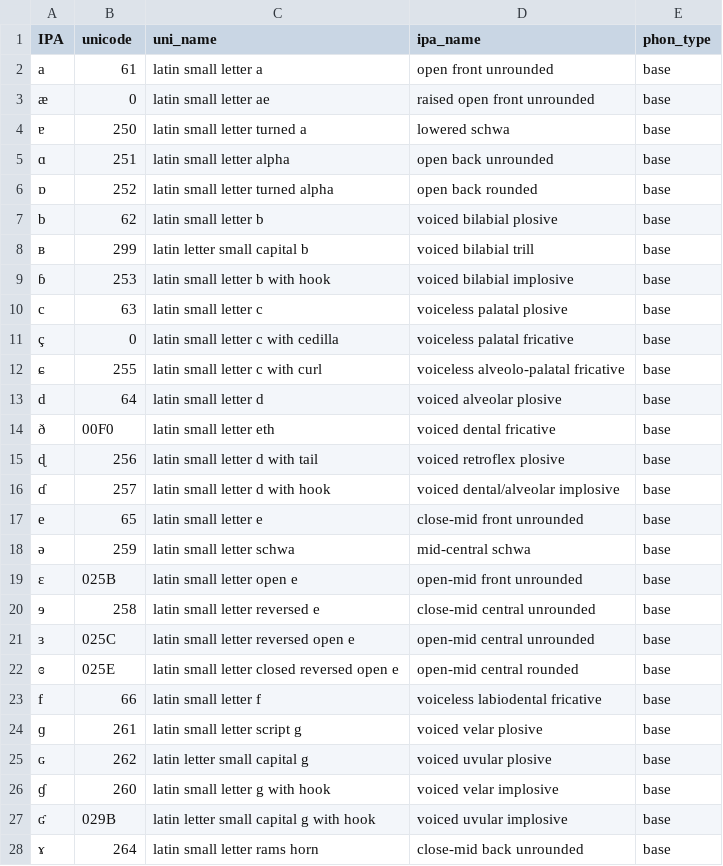
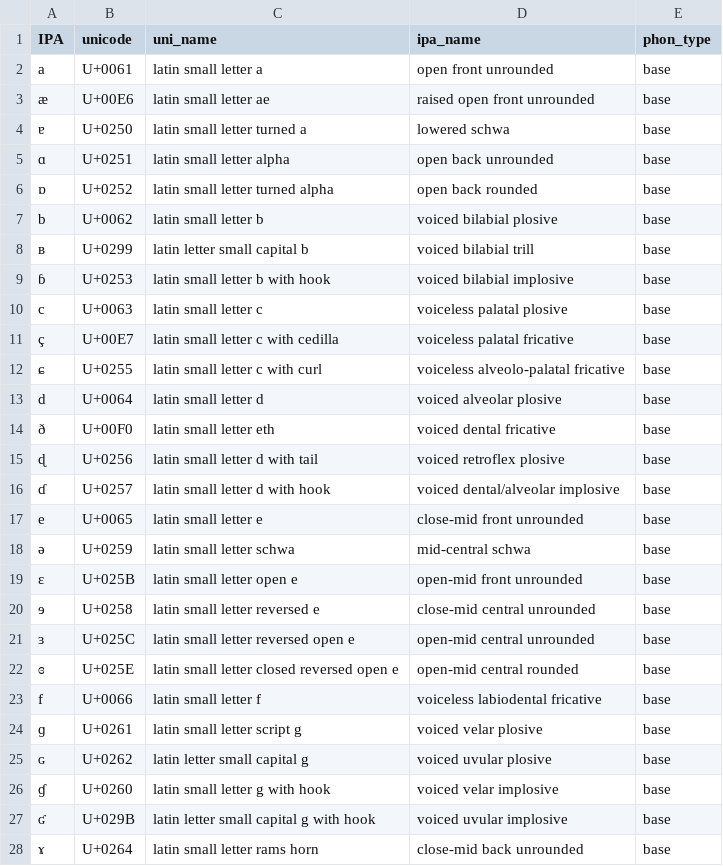
Before and after one commit to stefanocoretta/phonetisr, a CSV file: data-raw/ipa_symbols.csv, drawn as a sheet; only a part is shown; the diff covers the shown part only.

Commit message:
🐛 - fix unicode column in ipa_symbols

```diff
--- a/data-raw/ipa_symbols.csv
+++ b/data-raw/ipa_symbols.csv
@@ -1,28 +1,28 @@
 IPA,unicode,uni_name,ipa_name,phon_type
-a,61,latin small letter a,open front unrounded,base
-æ,0,latin small letter ae,raised open front unrounded,base
-ɐ,250,latin small letter turned a,lowered schwa,base
-ɑ,251,latin small letter alpha,open back unrounded,base
-ɒ,252,latin small letter turned alpha,open back rounded,base
-b,62,latin small letter b,voiced bilabial plosive,base
-ʙ,299,latin letter small capital b,voiced bilabial trill,base
-ɓ,253,latin small letter b with hook,voiced bilabial implosive,base
-c,63,latin small letter c,voiceless palatal plosive,base
-ç,0,latin small letter c with cedilla,voiceless palatal fricative,base
-ɕ,255,latin small letter c with curl,voiceless alveolo-palatal fricative,base
-d,64,latin small letter d,voiced alveolar plosive,base
-ð,00F0,latin small letter eth,voiced dental fricative,base
-ɖ,256,latin small letter d with tail,voiced retroflex plosive,base
-ɗ,257,latin small letter d with hook,voiced dental/alveolar implosive,base
-e,65,latin small letter e,close-mid front unrounded,base
-ə,259,latin small letter schwa,mid-central schwa,base
-ɛ,025B,latin small letter open e,open-mid front unrounded,base
-ɘ,258,latin small letter reversed e,close-mid central unrounded,base
-ɜ,025C,latin small letter reversed open e,open-mid central unrounded,base
-ɞ,025E,latin small letter closed reversed open e,open-mid central rounded,base
-f,66,latin small letter f,voiceless labiodental fricative,base
-ɡ,261,latin small letter script g,voiced velar plosive,base
-ɢ,262,latin letter small capital g,voiced uvular plosive,base
-ɠ,260,latin small letter g with hook,voiced velar implosive,base
-ʛ,029B,latin letter small capital g with hook,voiced uvular implosive,base
-ɤ,264,latin small letter rams horn,close-mid back unrounded,base
+a,U+0061,latin small letter a,open front unrounded,base
+æ,U+00E6,latin small letter ae,raised open front unrounded,base
+ɐ,U+0250,latin small letter turned a,lowered schwa,base
+ɑ,U+0251,latin small letter alpha,open back unrounded,base
+ɒ,U+0252,latin small letter turned alpha,open back rounded,base
+b,U+0062,latin small letter b,voiced bilabial plosive,base
+ʙ,U+0299,latin letter small capital b,voiced bilabial trill,base
+ɓ,U+0253,latin small letter b with hook,voiced bilabial implosive,base
+c,U+0063,latin small letter c,voiceless palatal plosive,base
+ç,U+00E7,latin small letter c with cedilla,voiceless palatal fricative,base
+ɕ,U+0255,latin small letter c with curl,voiceless alveolo-palatal fricative,base
+d,U+0064,latin small letter d,voiced alveolar plosive,base
+ð,U+00F0,latin small letter eth,voiced dental fricative,base
+ɖ,U+0256,latin small letter d with tail,voiced retroflex plosive,base
+ɗ,U+0257,latin small letter d with hook,voiced dental/alveolar implosive,base
+e,U+0065,latin small letter e,close-mid front unrounded,base
+ə,U+0259,latin small letter schwa,mid-central schwa,base
+ɛ,U+025B,latin small letter open e,open-mid front unrounded,base
+ɘ,U+0258,latin small letter reversed e,close-mid central unrounded,base
+ɜ,U+025C,latin small letter reversed open e,open-mid central unrounded,base
+ɞ,U+025E,latin small letter closed reversed open e,open-mid central rounded,base
+f,U+0066,latin small letter f,voiceless labiodental fricative,base
+ɡ,U+0261,latin small letter script g,voiced velar plosive,base
+ɢ,U+0262,latin letter small capital g,voiced uvular plosive,base
+ɠ,U+0260,latin small letter g with hook,voiced velar implosive,base
+ʛ,U+029B,latin letter small capital g with hook,voiced uvular implosive,base
+ɤ,U+0264,latin small letter rams horn,close-mid back unrounded,base
```
Also changed, not shown: 160 edited cells elsewhere in this file, 2 other files.
